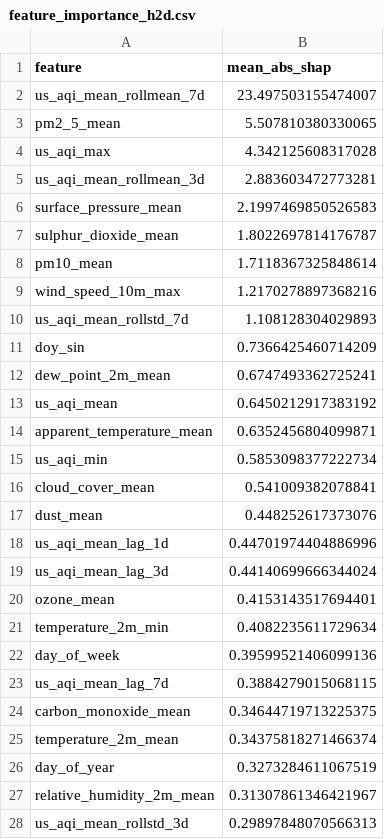
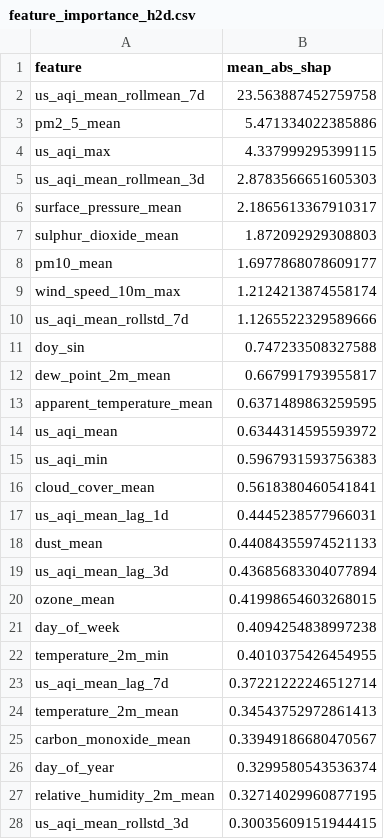
Before and after one commit to hariscs414/Pearls-AQI-Predictor, a CSV file: data/local_store/model_registry/feature_importance_h2d.csv, drawn as a sheet; only a part is shown; the diff covers the shown part only.

```diff
--- a/data/local_store/model_registry/feature_importance_h2d.csv
+++ b/data/local_store/model_registry/feature_importance_h2d.csv
@@ -1,28 +1,28 @@
 feature,mean_abs_shap
-us_aqi_mean_rollmean_7d,23.497503155474007
-pm2_5_mean,5.507810380330065
-us_aqi_max,4.342125608317028
-us_aqi_mean_rollmean_3d,2.883603472773281
-surface_pressure_mean,2.1997469850526583
-sulphur_dioxide_mean,1.8022697814176787
-pm10_mean,1.7118367325848614
-wind_speed_10m_max,1.2170278897368216
-us_aqi_mean_rollstd_7d,1.108128304029893
-doy_sin,0.7366425460714209
-dew_point_2m_mean,0.6747493362725241
-us_aqi_mean,0.6450212917383192
-apparent_temperature_mean,0.6352456804099871
-us_aqi_min,0.5853098377222734
-cloud_cover_mean,0.541009382078841
-dust_mean,0.448252617373076
-us_aqi_mean_lag_1d,0.44701974404886996
-us_aqi_mean_lag_3d,0.44140699666344024
-ozone_mean,0.4153143517694401
-temperature_2m_min,0.4082235611729634
-day_of_week,0.39599521406099136
-us_aqi_mean_lag_7d,0.3884279015068115
-carbon_monoxide_mean,0.34644719713225375
-temperature_2m_mean,0.34375818271466374
-day_of_year,0.3273284611067519
-relative_humidity_2m_mean,0.31307861346421967
-us_aqi_mean_rollstd_3d,0.29897848070566313
+us_aqi_mean_rollmean_7d,23.563887452759758
+pm2_5_mean,5.471334022385886
+us_aqi_max,4.337999295399115
+us_aqi_mean_rollmean_3d,2.8783566651605303
+surface_pressure_mean,2.1865613367910317
+sulphur_dioxide_mean,1.872092929308803
+pm10_mean,1.6977868078609177
+wind_speed_10m_max,1.2124213874558174
+us_aqi_mean_rollstd_7d,1.1265522329589666
+doy_sin,0.747233508327588
+dew_point_2m_mean,0.667991793955817
+apparent_temperature_mean,0.6371489863259595
+us_aqi_mean,0.6344314595593972
+us_aqi_min,0.5967931593756383
+cloud_cover_mean,0.5618380460541841
+us_aqi_mean_lag_1d,0.4445238577966031
+dust_mean,0.44084355974521133
+us_aqi_mean_lag_3d,0.43685683304077894
+ozone_mean,0.41998654603268015
+day_of_week,0.4094254838997238
+temperature_2m_min,0.4010375426454955
+us_aqi_mean_lag_7d,0.37221222246512714
+temperature_2m_mean,0.34543752972861413
+carbon_monoxide_mean,0.33949186680470567
+day_of_year,0.3299580543536374
+relative_humidity_2m_mean,0.32714029960877195
+us_aqi_mean_rollstd_3d,0.30035609151944415
```
Also changed, not shown: 1 added row, 1 removed row and 11 edited cells elsewhere in this file, data/local_store/model_registry/feature_importance_h1d.csv, data/local_store/model_registry/feature_importance_h3d.csv, 6 other files.
